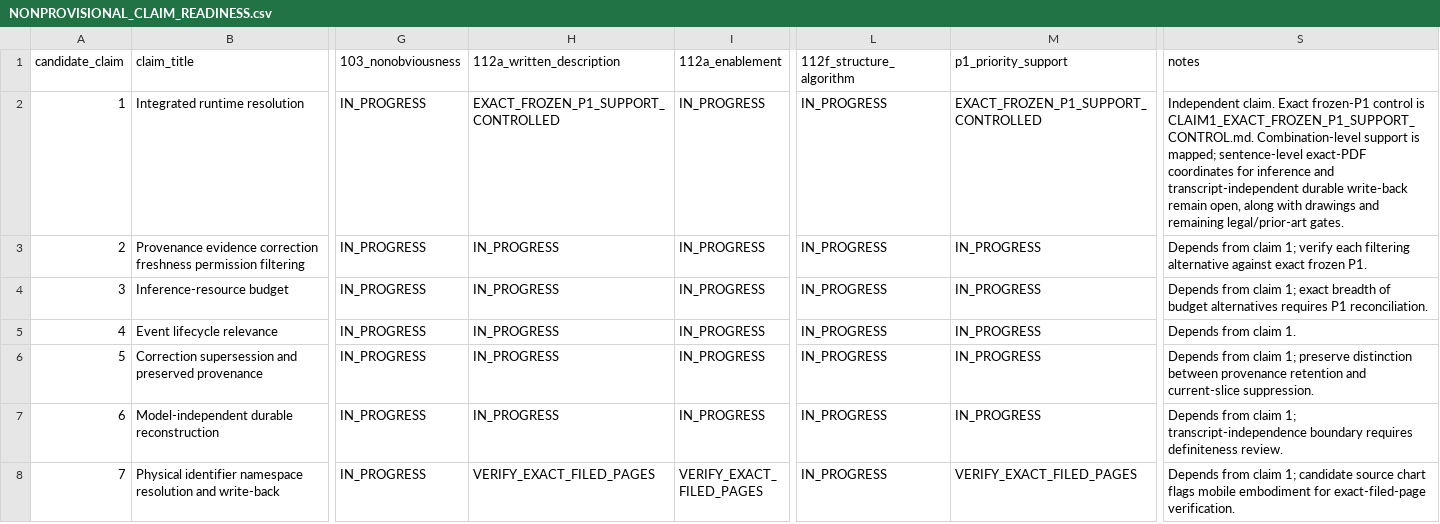
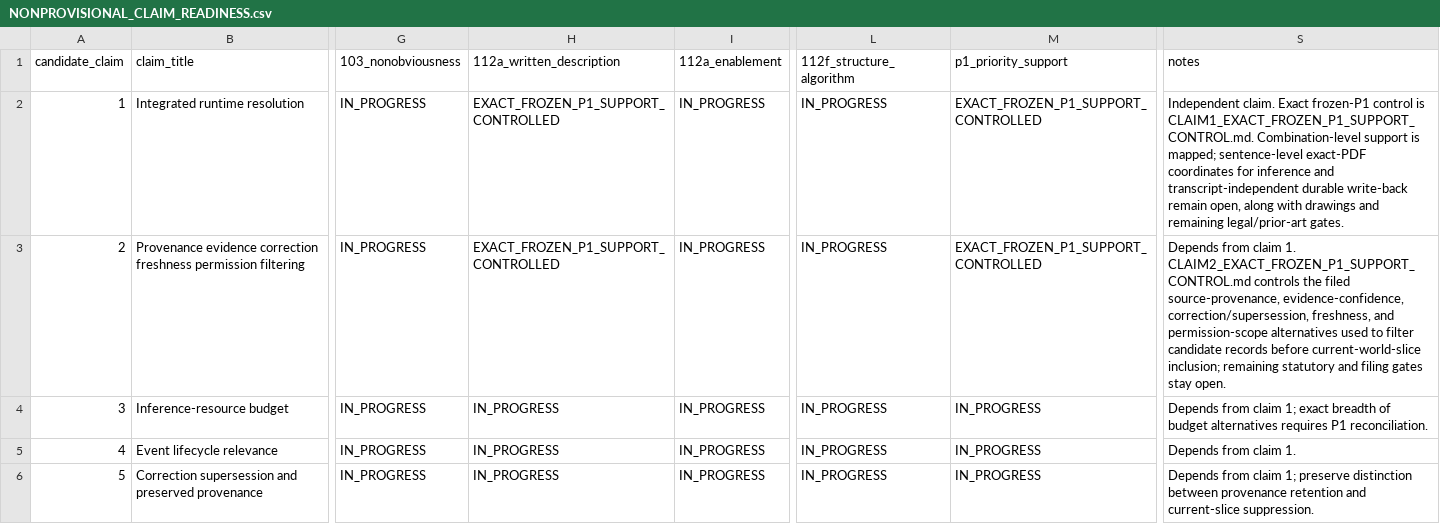
Before and after one commit to krias1/Adroitech-patent-proof, a CSV file: P1/NONPROVISIONAL_CLAIM_READINESS.csv, drawn as a sheet; only a part is shown, gaps mark what is left out; the shorter side is filled out with more unchanged rows; the diff names each change by its address in the sheet, - before the commit and + after, or states it on an @@ line.

Commit message:
P1: advance Claim 2 frozen support readiness

```diff
--- a/P1/NONPROVISIONAL_CLAIM_READINESS.csv
+++ b/P1/NONPROVISIONAL_CLAIM_READINESS.csv
-H3 (112a_written_description): IN_PROGRESS
+H3 (112a_written_description): EXACT_FROZEN_P1_SUPPORT_CONTROLLED
-M3 (p1_priority_support): IN_PROGRESS
+M3 (p1_priority_support): EXACT_FROZEN_P1_SUPPORT_CONTROLLED
-S3 (notes): …from claim 1; verify each filtering alternative against exact frozen P1.
+S3 (notes): …from claim 1. CLAIM2_EXACT_FROZEN_P1_SUPPORT_CONTROL.md controls the filed source-provenance, evidence-confidence, correction/supersession, freshness, and permission-scope alternatives used to filter candidate records before current-world-slice inclusion; remaining statutory and filing gates stay open.
```
